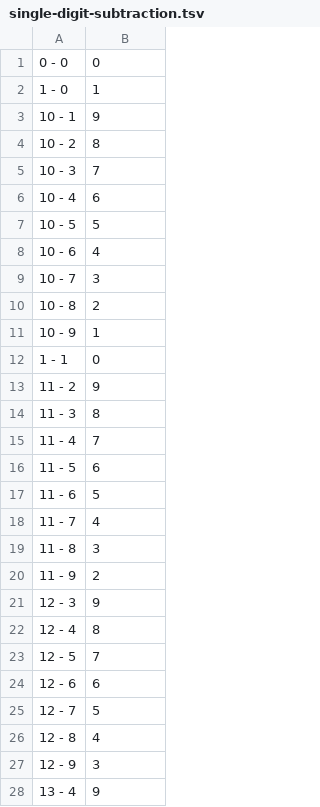
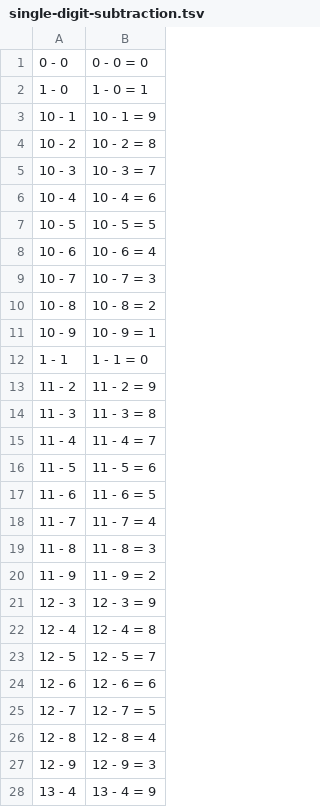
Before and after one commit to klutometis/dotfiles, a TSV file: doc/txt/anki/single-digit-subtraction.tsv, drawn as a sheet; only a part is shown; the diff covers the shown part only.

Commit message:
Restate the problems.

```diff
--- a/doc/txt/anki/single-digit-subtraction.tsv
+++ b/doc/txt/anki/single-digit-subtraction.tsv
@@ -1,28 +1,28 @@
-0 - 0	0
-1 - 0	1
-10 - 1	9
-10 - 2	8
-10 - 3	7
-10 - 4	6
-10 - 5	5
-10 - 6	4
-10 - 7	3
-10 - 8	2
-10 - 9	1
-1 - 1	0
-11 - 2	9
-11 - 3	8
-11 - 4	7
-11 - 5	6
-11 - 6	5
-11 - 7	4
-11 - 8	3
-11 - 9	2
-12 - 3	9
-12 - 4	8
-12 - 5	7
-12 - 6	6
-12 - 7	5
-12 - 8	4
-12 - 9	3
-13 - 4	9
+0 - 0	0 - 0 = 0
+1 - 0	1 - 0 = 1
+10 - 1	10 - 1 = 9
+10 - 2	10 - 2 = 8
+10 - 3	10 - 3 = 7
+10 - 4	10 - 4 = 6
+10 - 5	10 - 5 = 5
+10 - 6	10 - 6 = 4
+10 - 7	10 - 7 = 3
+10 - 8	10 - 8 = 2
+10 - 9	10 - 9 = 1
+1 - 1	1 - 1 = 0
+11 - 2	11 - 2 = 9
+11 - 3	11 - 3 = 8
+11 - 4	11 - 4 = 7
+11 - 5	11 - 5 = 6
+11 - 6	11 - 6 = 5
+11 - 7	11 - 7 = 4
+11 - 8	11 - 8 = 3
+11 - 9	11 - 9 = 2
+12 - 3	12 - 3 = 9
+12 - 4	12 - 4 = 8
+12 - 5	12 - 5 = 7
+12 - 6	12 - 6 = 6
+12 - 7	12 - 7 = 5
+12 - 8	12 - 8 = 4
+12 - 9	12 - 9 = 3
+13 - 4	13 - 4 = 9
```
Also changed, not shown: 72 edited cells elsewhere in this file.
